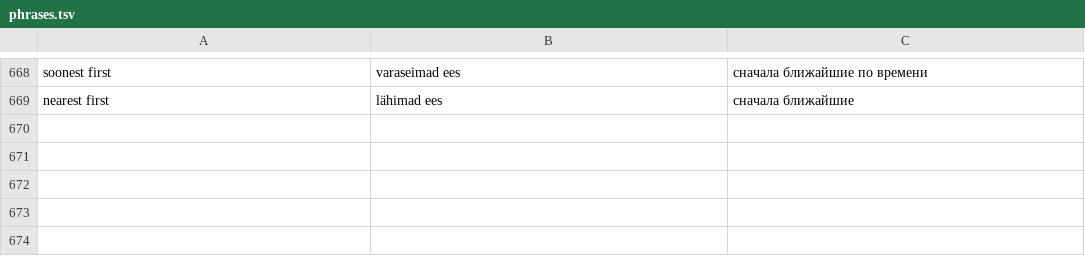
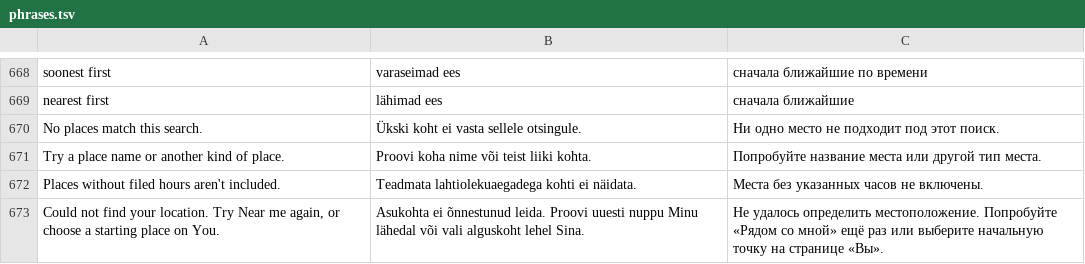
Before and after one commit to wimpex18/WanderAlt, a TSV file: lang/phrases.tsv, drawn as a sheet; only a part is shown, gaps mark what is left out.

Commit message:
Fix guest walks, persistent filters and location recovery (DEV-2)

```diff
--- a/lang/phrases.tsv
+++ b/lang/phrases.tsv
@@ -669 +669,5 @@ soonest first	varaseimad ees	сначала ближайшие по времен
 nearest first	lähimad ees	сначала ближайшие
+No places match this search.	Ükski koht ei vasta sellele otsingule.	Ни одно место не подходит под этот поиск.
+Try a place name or another kind of place.	Proovi koha nime või teist liiki kohta.	Попробуйте название места или другой тип места.
+Places without filed hours aren't included.	Teadmata lahtiolekuaegadega kohti ei näidata.	Места без указанных часов не включены.
+Could not find your location. Try Near me again, or choose a starting place on You.	Asukohta ei õnnestunud leida. Proovi uuesti nuppu Minu lähedal või vali alguskoht lehel Sina.	Не удалось определить местоположение. Попробуйте «Рядом со мной» ещё раз или выберите начальную точку на странице «Вы».
```
Also changed, not shown: 17 other files.
